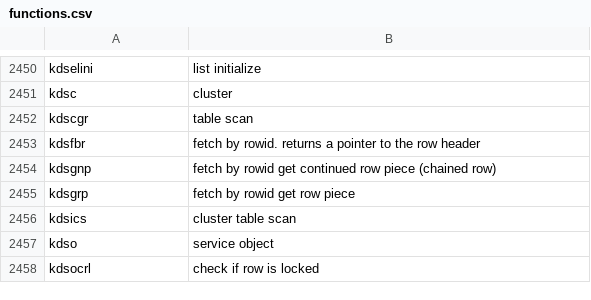
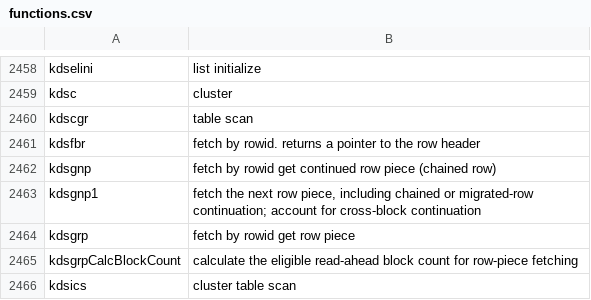
Before and after one commit to skoehler-soocs/ora_db_func_anno, a CSV file: functions.csv, drawn as a sheet; only a part is shown, gaps mark what is left out; the shorter side is filled out with more unchanged rows; the diff covers the shown part only; the diff names each change by its address in the sheet, - before the commit and + after, or states it on an @@ line.

```diff
--- a/functions.csv
+++ b/functions.csv
+row 2463: kdsgnp1 | fetch the next row piece, including chained or migrated-row continuation; account for cross-block continuation
+row 2465: kdsgrpCalcBlockCount | calculate the eligible read-ahead block count for row-piece fetching
```
Also changed, not shown: 37 added rows elsewhere in this file.
